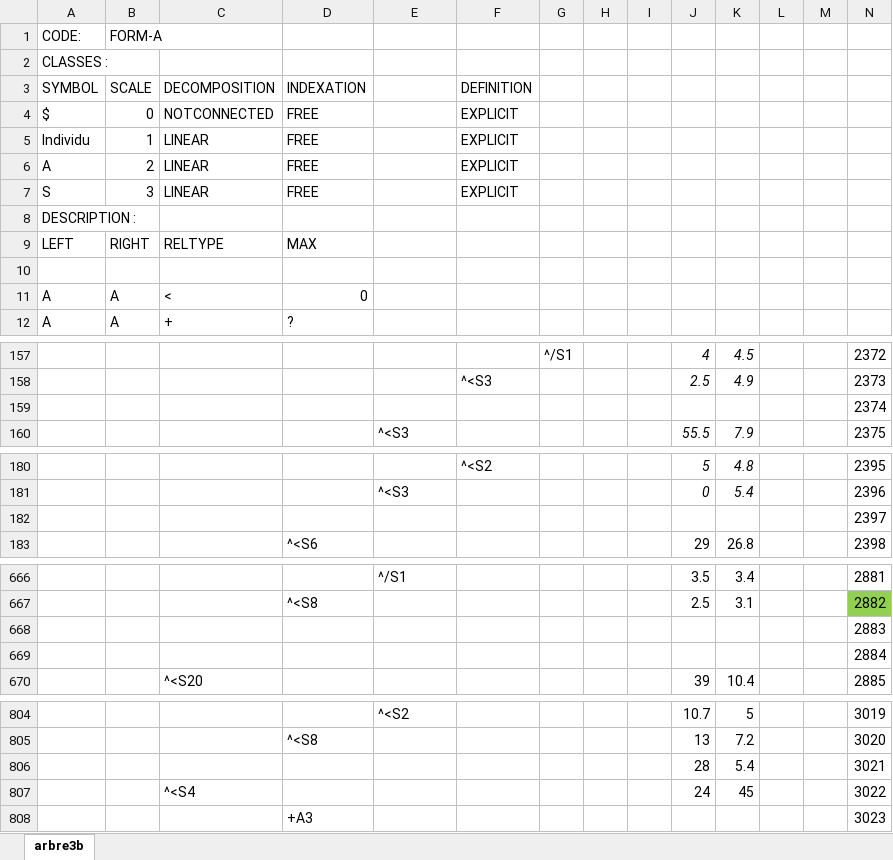
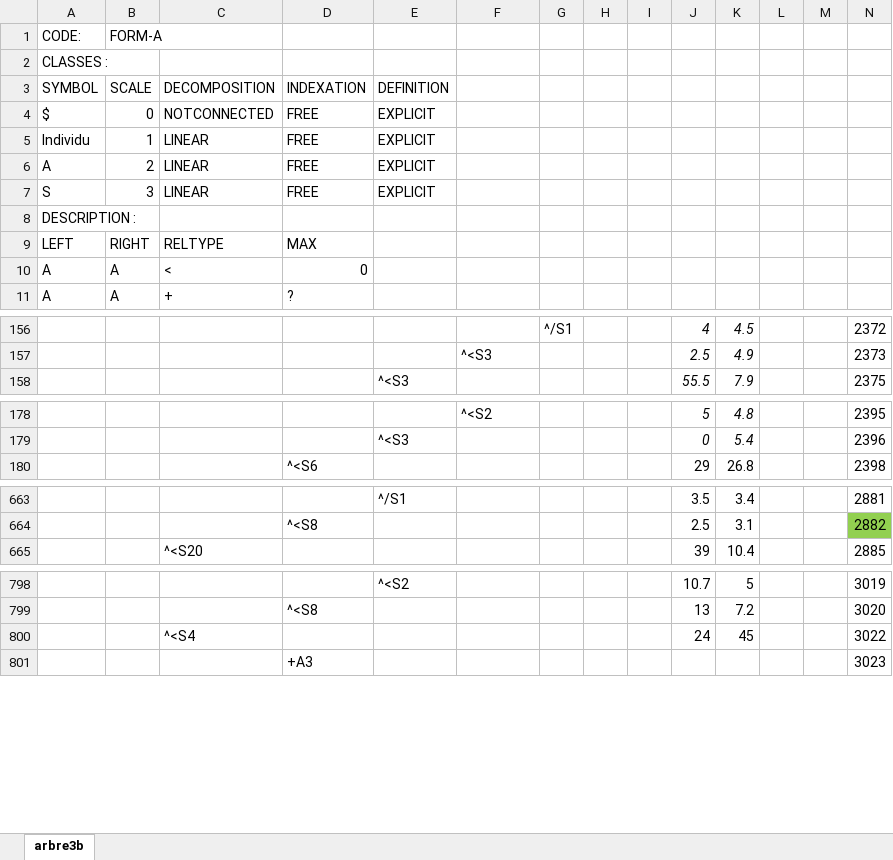
Before and after one commit to VEZY/Walnut_biomass_allometries, an Excel workbook: 0-data/0-raw/tree3l.xlsx, sheet arbre3b, drawn as a sheet; only a part is shown, gaps mark what is left out; values as stored, in another font and other column widths than the file's, no borders; rows hold the shown columns only; the diff covers the shown part only; the diff names each change by its address in the sheet, - before the commit and + after, or states it on an @@ line.

Commit message:
Keep empty lines from XLSX to MTG + Fix all errors from XLSX MTG + import all mtgs into a list

```diff
--- a/0-data/0-raw/tree3l.xlsx (sheet arbre3b)
+++ b/0-data/0-raw/tree3l.xlsx (sheet arbre3b)
-E3: (empty)
+E3: DEFINITION
-F3: DEFINITION
+F3: (empty)
-E4:E7 (DEFINITION): (empty)
+E4:E7 (DEFINITION): EXPLICIT
-F4:F7: EXPLICIT
+F4:F7: (empty)
-row 10: (empty)
-row 159:  |  |  |  |  |  |  |  |  |  |  |  |  | 2374
-row 182:  |  |  |  |  |  |  |  |  |  |  |  |  | 2397
-row 668:  |  |  |  |  |  |  |  |  |  |  |  |  | 2883
-row 669:  |  |  |  |  |  |  |  |  |  |  |  |  | 2884
-row 806:  |  |  |  |  |  |  |  |  | 28 | 5.4 |  |  | 3021
```
Also changed, not shown: 2 removed rows elsewhere in this sheet, formulas that keep their value, 15 other files.
